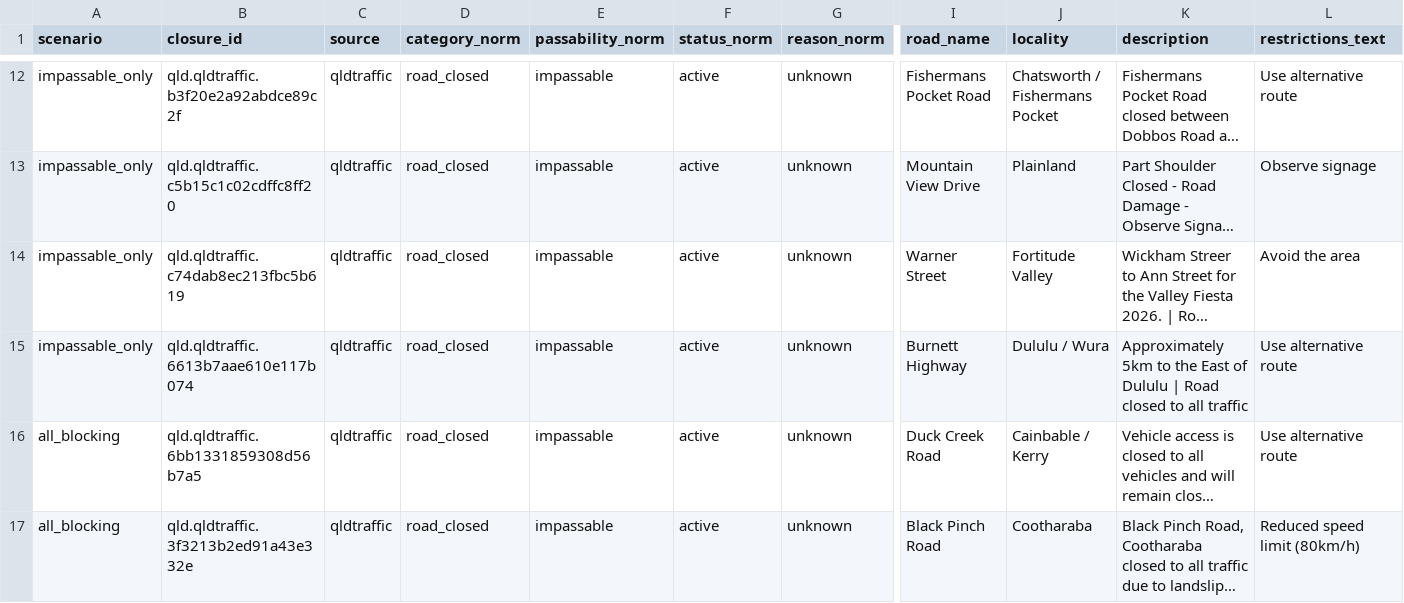
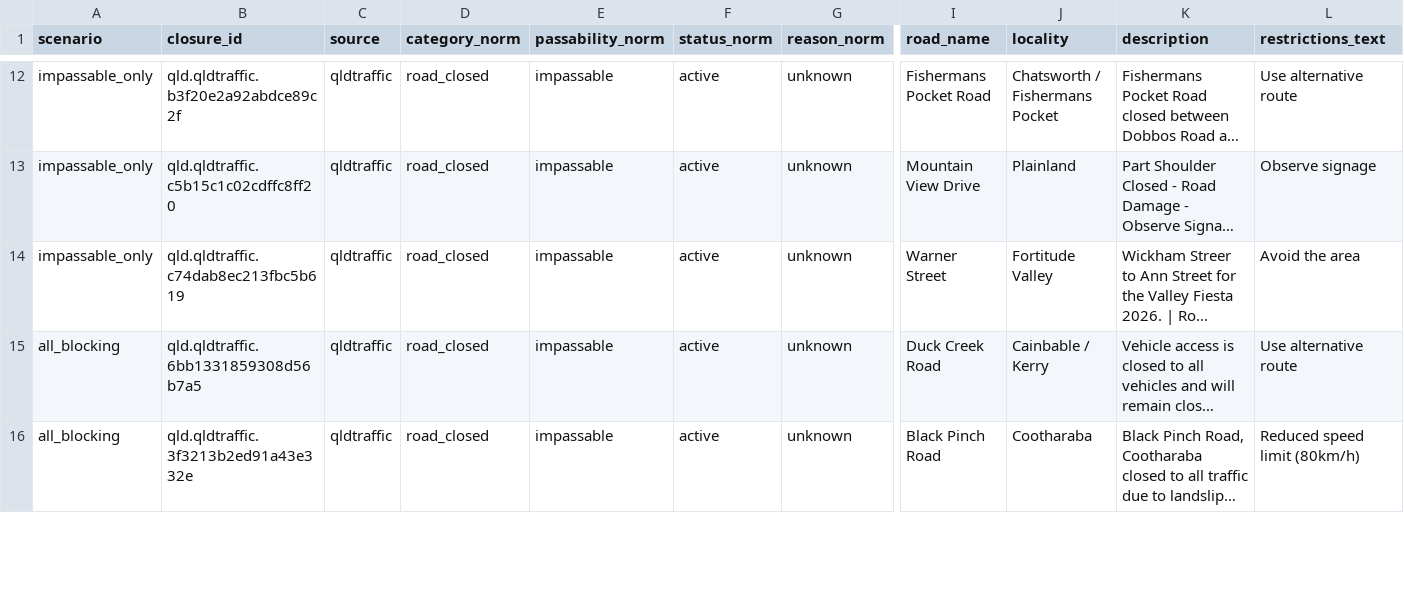
Before and after one commit to gowlettluke/qld_only_isolation, a CSV file: out_isolation_current/closure_match_report_qld.csv, drawn as a sheet; only a part is shown, gaps mark what is left out; long unchanged cells end in …; rows hold the shown columns only; the diff covers the shown part only; the diff names each change by its address in the sheet, - before the commit and + after, or states it on an @@ line.

```diff
--- a/out_isolation_current/closure_match_report_qld.csv
+++ b/out_isolation_current/closure_match_report_qld.csv
-row 15: impassable_only | qld.qldtraffic.6613b7aae610e117b074 | qldtraffic | road_closed | impassable | active | unknown | Burnett Highway | Dululu / Wura | Approximately 5km to the East of Dululu | Road closed to all traffic | Use alternative route
```
Also changed, not shown: 1 removed row and 5 edited cells elsewhere in this file, 8 other files.
